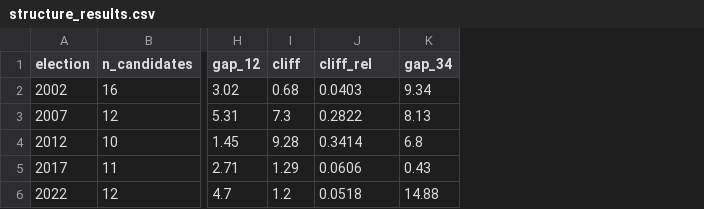
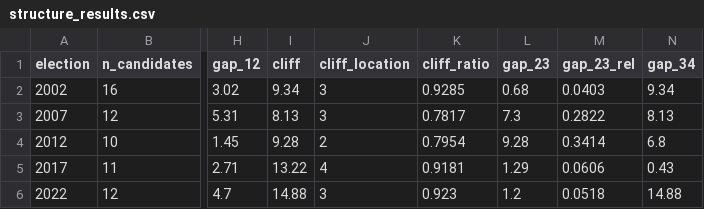
Before and after one commit to clarasalas/strategic-voting-polls-2RS, a CSV file: results/tables/structure_results.csv, drawn as a sheet; only a part is shown, gaps mark what is left out; addresses are those after the commit; the diff names each change by its address in the sheet, - before the commit and + after, or states it on an @@ line.

```diff
--- a/results/tables/structure_results.csv
+++ b/results/tables/structure_results.csv
+column J (cliff_location), rows 2-6: 3 | 3 | 2 | 4 | 3
+column K (cliff_ratio), rows 2-6: 0.9285 | 0.7817 | 0.7954 | 0.9181 | 0.923
+column L (gap_23), rows 2-6: 0.68 | 7.3 | 9.28 | 1.29 | 1.2
-M1: cliff_rel
+M1: gap_23_rel
-I2 (cliff): 0.68
+I2 (cliff): 9.34
-I3 (cliff): 7.3
+I3 (cliff): 8.13
-I5 (cliff): 1.29
+I5 (cliff): 13.22
-I6 (cliff): 1.2
+I6 (cliff): 14.88
```
Also changed, not shown: results/tables/structure_last_polls_vs_result.csv, 10 other files.
